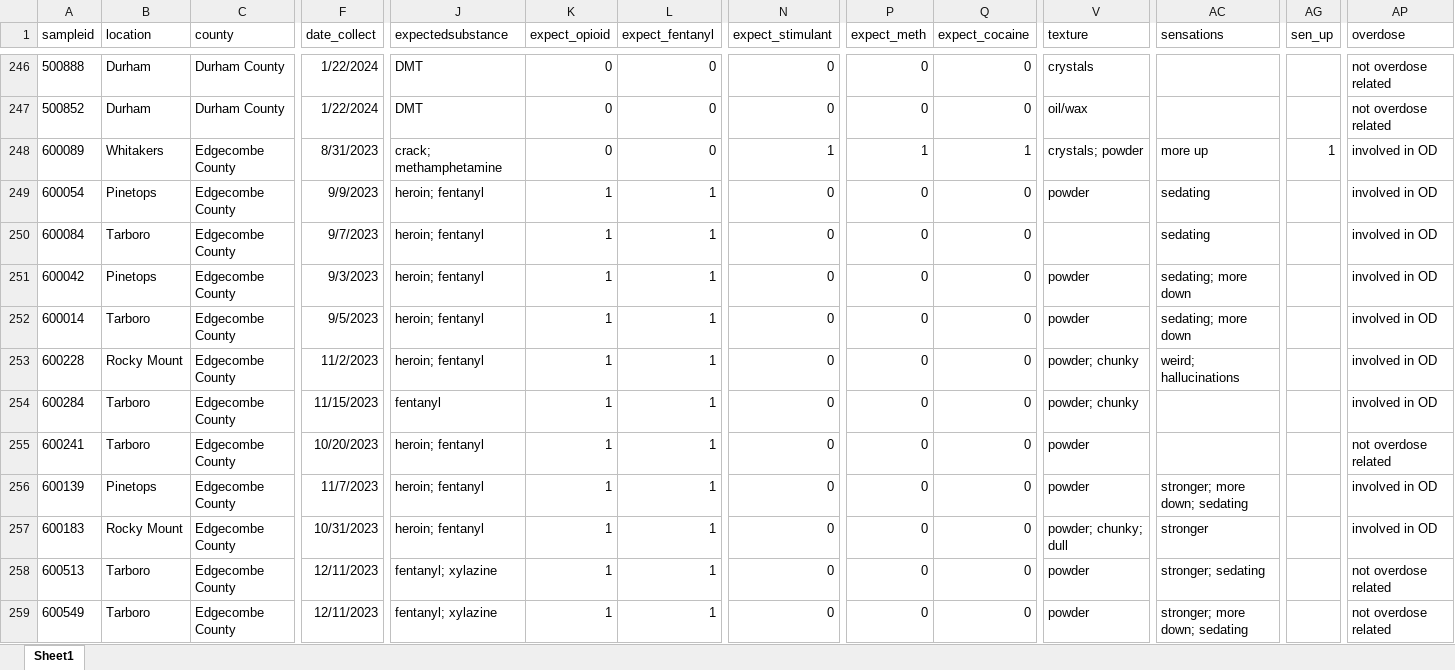
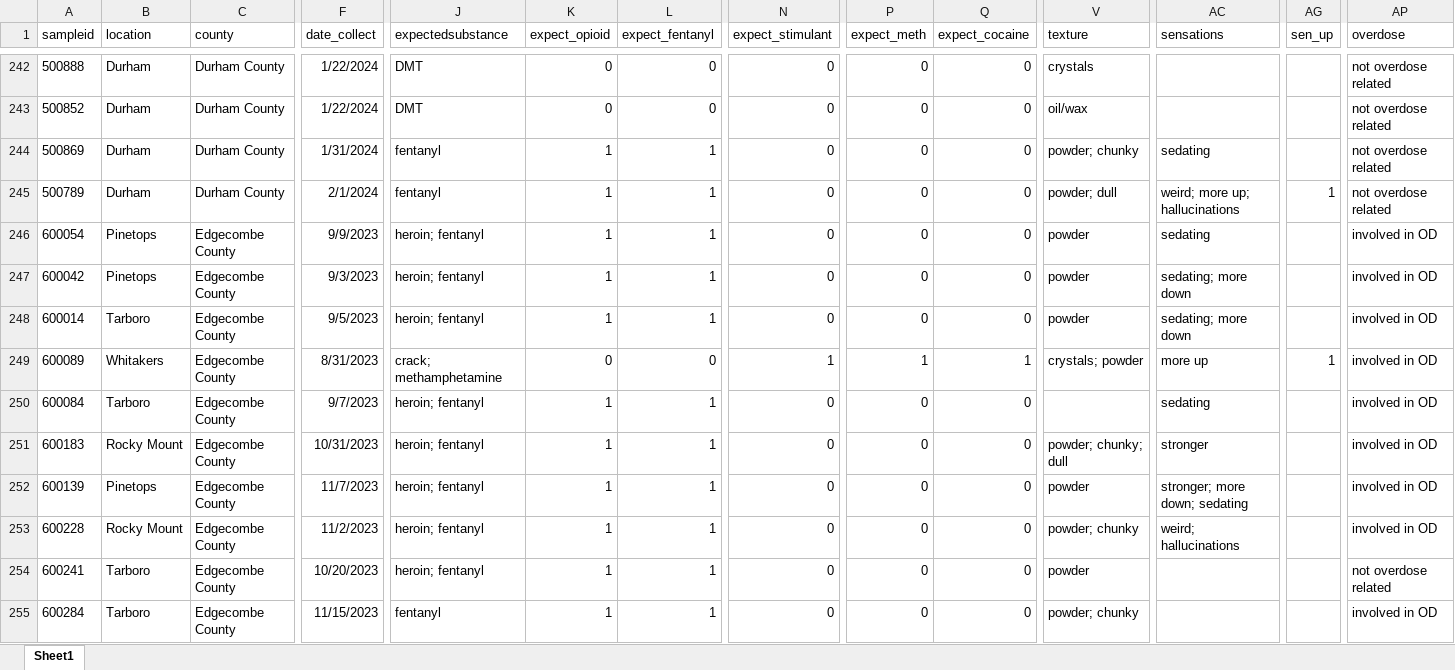
Before and after one commit to opioiddatalab/drugchecking, an Excel workbook: datasets/nc/nc_analysis_dataset.xlsx, sheet Sheet1, drawn as a sheet; only a part is shown, gaps mark what is left out; the shorter side is filled out with more unchanged rows; values as stored, in another font and other column widths than the file's, no borders; addresses are those after the commit; rows hold the shown columns only; the diff covers the shown part only; the diff names each change by its address in the sheet, - before the commit and + after, or states it on an @@ line.

```diff
--- a/datasets/nc/nc_analysis_dataset.xlsx (sheet Sheet1)
+++ b/datasets/nc/nc_analysis_dataset.xlsx (sheet Sheet1)
-A244 (sampleid): 600089
+A244 (sampleid): 500869
-B244 (location): Whitakers
+B244 (location): Durham
-C244 (county): Edgecombe County
+C244 (county): Durham County
-F244 (date_collect): 8/31/2023
+F244 (date_collect): 1/31/2024
-J244 (expectedsubstance): crack; methamphetamine
+J244 (expectedsubstance): fentanyl
-K244 (expect_opioid): 0
+K244 (expect_opioid): 1
-L244 (expect_fentanyl): 0
+L244 (expect_fentanyl): 1
-N244 (expect_stimulant): 1
+N244 (expect_stimulant): 0
-P244 (expect_meth): 1
+P244 (expect_meth): 0
-Q244 (expect_cocaine): 1
+Q244 (expect_cocaine): 0
-V244 (texture): crystals; powder
+V244 (texture): powder; chunky
-AC244 (sensations): more up
+AC244 (sensations): sedating
-AG244 (sen_up): 1
+AG244 (sen_up): (empty)
-AP244 (overdose): involved in OD
+AP244 (overdose): not overdose related
+row 245: 500789 | Durham | Durham County | 2/1/2024 | fentanyl | 1 | 1 | 0 | 0 | 0 | powder; dull | weird; more up; hallucinations | 1 | not overdose related
+row 249: 600089 | Whitakers | Edgecombe County | 8/31/2023 | crack; methamphetamine | 0 | 0 | 1 | 1 | 1 | crystals; powder | more up | 1 | involved in OD
@@ row 257 moved to row 251: 600183 @@
@@ row 256 moved to row 252: 600139 @@
@@ row 255 moved to row 254: 600241 @@
```
Also changed, not shown: 9 added rows, 5 removed rows, 278 moved rows and 69 edited cells elsewhere in this sheet, datasets/labservice/unc_gcms.xlsx, datasets/nc/nc_lab_detail.xlsx, 57 other files.
